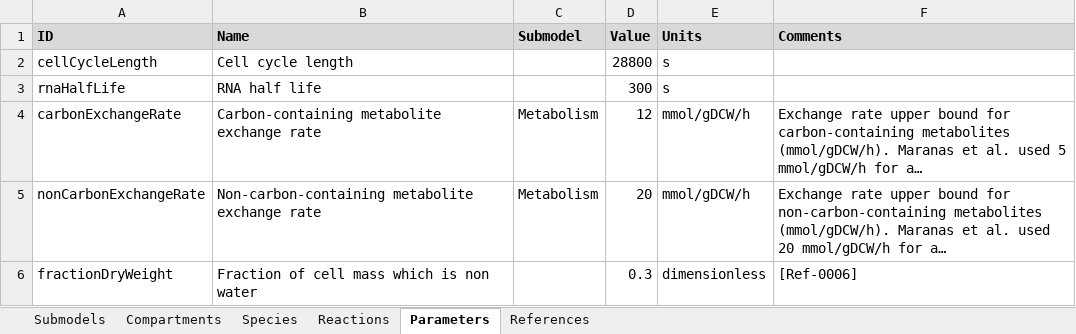
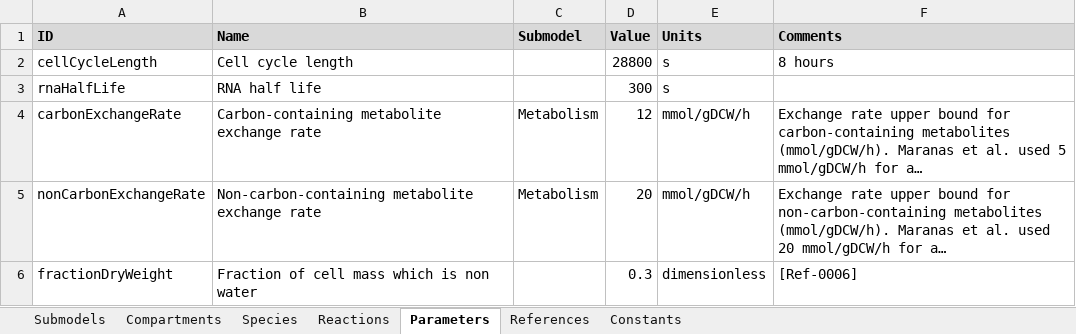
Before and after one commit to KarrLab/WcModelingTutorial, an Excel workbook: Exercise 1 -- Model building/Model template.xlsx, sheet Parameters, drawn as a sheet; long unchanged cells end in …; values as stored, in another font and other column widths than the file's, no borders; the diff names each change by its address in the sheet, - before the commit and + after, or states it on an @@ line.

Commit message:
Made a bunch of comments (labeled COMMENT(Arthur)) and suggestions. Renamed 'Tutorial construction' to 'TutorialConstruction' to enable hierarchical package naming.
add .pdf to .gitignore

```diff
--- a/Exercise 1 -- Model building/Model template.xlsx (sheet Parameters)
+++ b/Exercise 1 -- Model building/Model template.xlsx (sheet Parameters)
+sheet tab: Constants
-F2 (Comments): (empty)
+F2 (Comments): 8 hours
```
Also changed, not shown: sheet Species, sheet Compartments, Exercise 1 -- Model building/Solution/Model.xlsx, Exercise 3 -- Multi-algorithm simulation/Model.xlsx, 27 other files.
